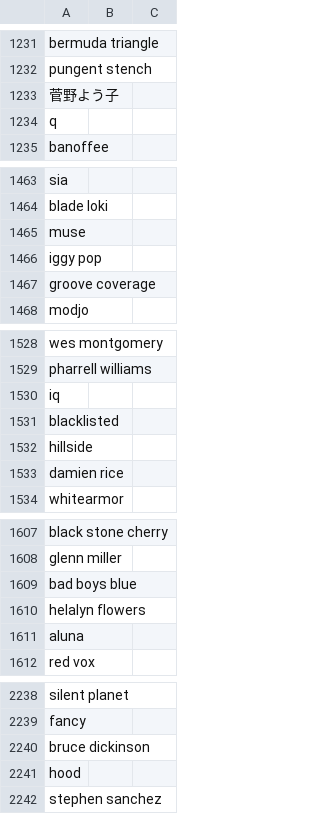
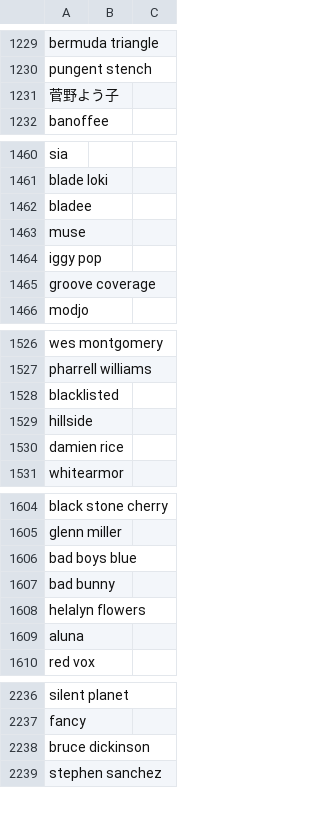
Before and after one commit to breaksomeoff/Brandify, a CSV file: dataset/artists.csv, drawn as a sheet; only a part is shown, gaps mark what is left out; removed rows and columns are numbered as before the commit, all else as after; the diff covers the shown part only; the diff names each change by its address in the sheet, - before the commit and + after, or states it on an @@ line.

```diff
--- a/dataset/artists.csv
+++ b/dataset/artists.csv
-row 1234: q
+row 1462: bladee
-row 1530: iq
+row 1607: bad bunny
-row 2241: hood
```
Also changed, not shown: 14 added rows and 9 removed rows elsewhere in this file, dataset/genres.csv.
